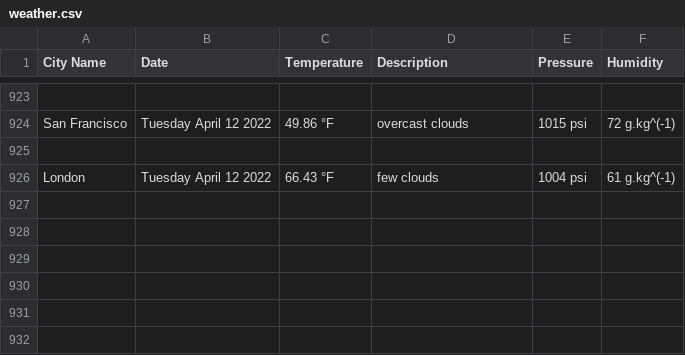
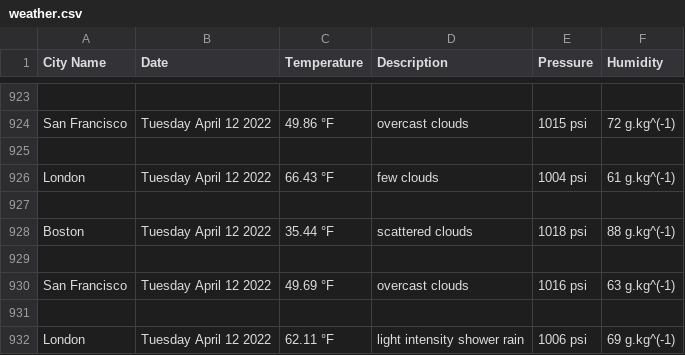
Before and after one commit to handel-fan/pythonic-weather, a CSV file: weather.csv, drawn as a sheet; only a part is shown, gaps mark what is left out; the diff names each change by its address in the sheet, - before the commit and + after, or states it on an @@ line.

```diff
--- a/weather.csv
+++ b/weather.csv
+row 927: (empty)
+row 928: Boston | Tuesday April 12 2022 | 35.44 °F | scattered clouds | 1018 psi | 88 g.kg^(-1)
+row 929: (empty)
+row 930: San Francisco | Tuesday April 12 2022 | 49.69 °F | overcast clouds | 1016 psi | 63 g.kg^(-1)
+row 931: (empty)
+row 932: London | Tuesday April 12 2022 | 62.11 °F | light intensity shower rain | 1006 psi | 69 g.kg^(-1)
```
